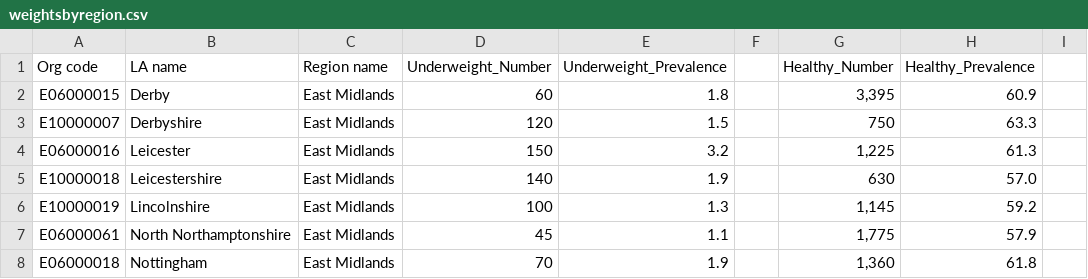
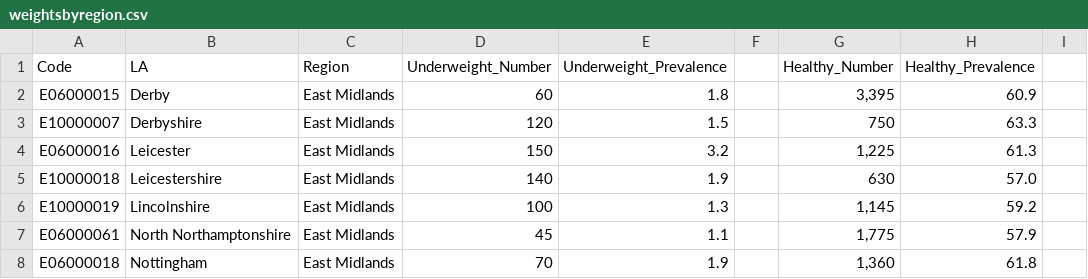
Before and after one commit to SarahRashid0/SarahRashid0.github.io, a CSV file: website/weightsbyregion.csv, drawn as a sheet; only a part is shown; the diff names each change by its address in the sheet, - before the commit and + after, or states it on an @@ line.

Commit message:
Update CSV

```diff
--- a/website/weightsbyregion.csv
+++ b/website/weightsbyregion.csv
-A1: Org code
+A1: Code
-B1: LA name
+B1: LA
-C1: Region name
+C1: Region
```
